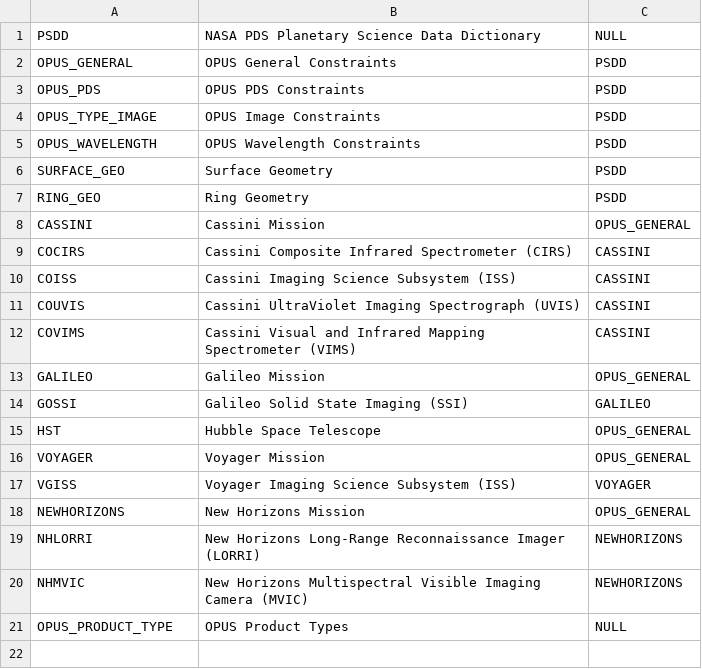
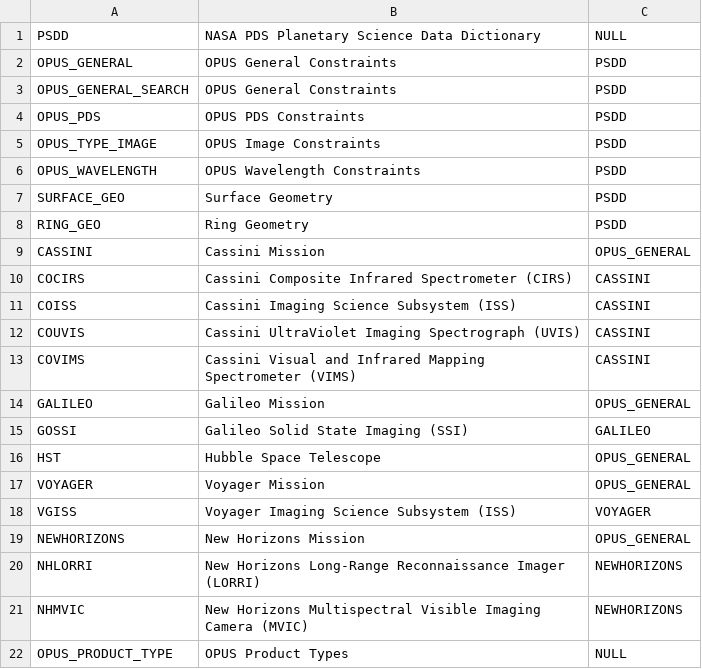
Before and after one commit to SETI/rms-opus, a CSV file: dictionary/contexts.csv, drawn as a sheet.

Commit message:
Add ability to have separate tooltips for search and detail pages. Clean up parts of FAQ. Rename datasets to volumes. Display full instrument name in volumes.

```diff
--- a/dictionary/contexts.csv
+++ b/dictionary/contexts.csv
@@ -2,2 +2,3 @@ PSDD,NASA PDS Planetary Science Data Dictionary,NULL
 OPUS_GENERAL,OPUS General Constraints,PSDD
+OPUS_GENERAL_SEARCH,OPUS General Constraints,PSDD
 OPUS_PDS,OPUS PDS Constraints,PSDD
```
Also changed, not shown: 17 other files.
